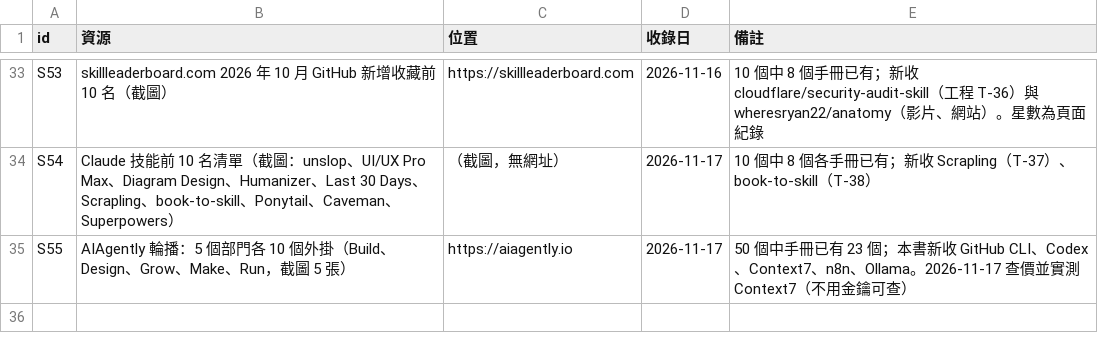
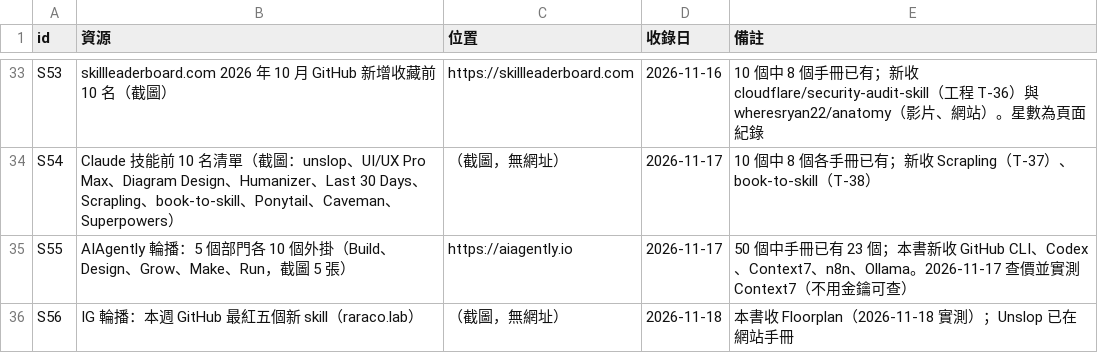
Before and after one commit to mick3412/engineering-playbook, a CSV file: data/sources.csv, drawn as a sheet; only a part is shown, gaps mark what is left out; the diff names each change by its address in the sheet, - before the commit and + after, or states it on an @@ line.

```diff
--- a/data/sources.csv
+++ b/data/sources.csv
+row 36: S56 | IG 輪播：本週 GitHub 最紅五個新 skill（raraco.lab） | （截圖，無網址） | 2026-11-18 | 本書收 Floorplan（2026-11-18 實測）；Unslop 已在網站手冊
```
Also changed, not shown: data/runs.csv, data/tools.csv, 3 other files.
